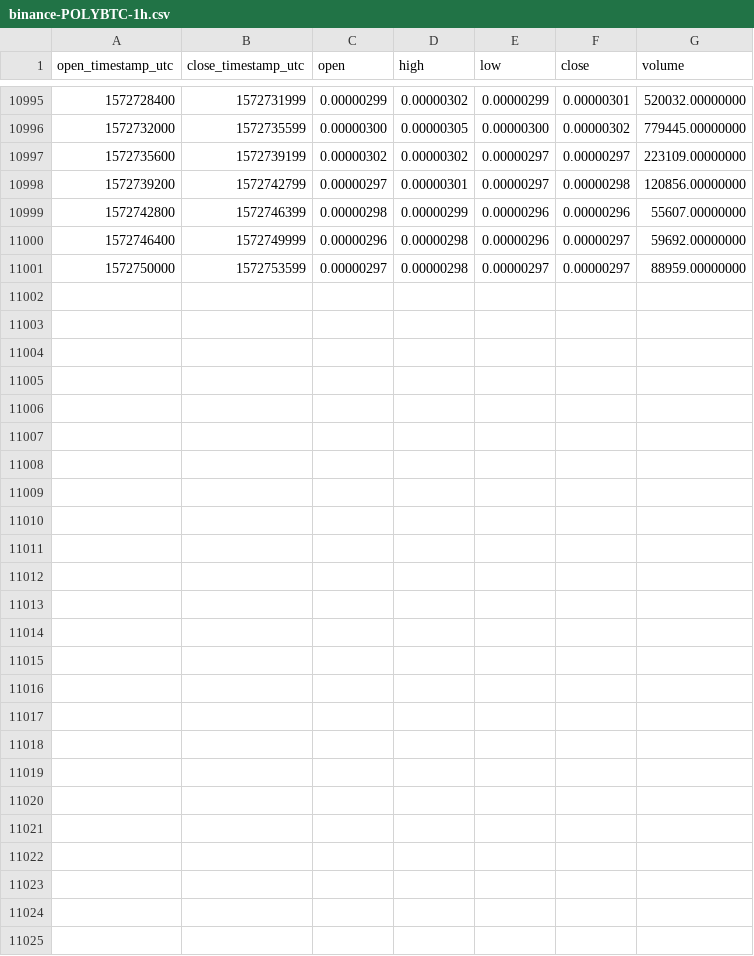
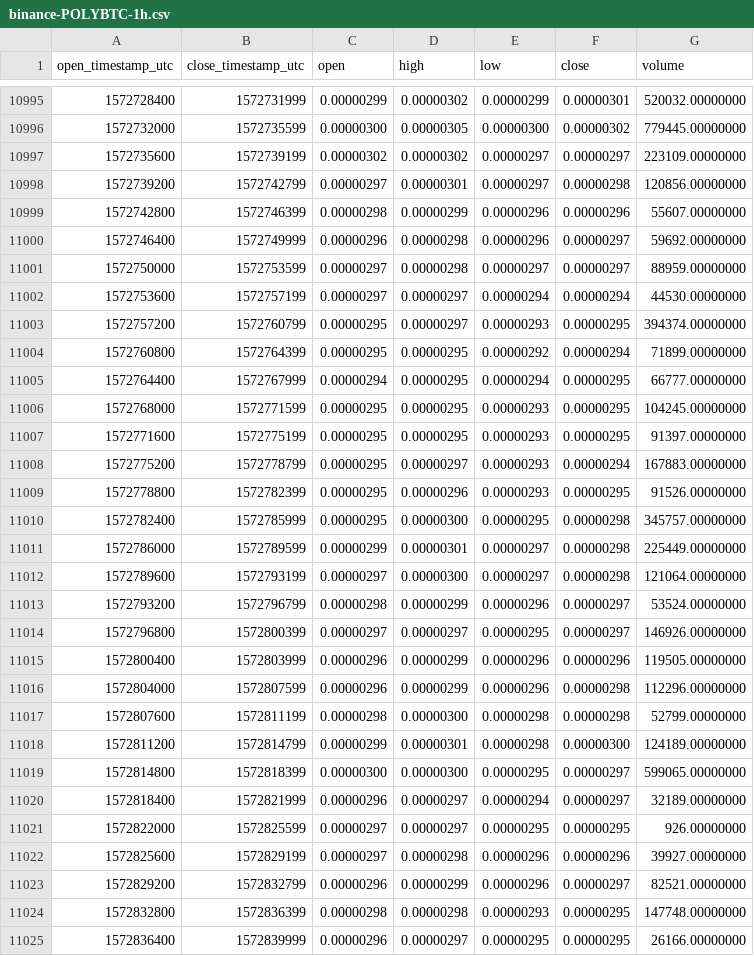
Before and after one commit to cryptobigbro/binance-POLYBTC, a CSV file: binance-POLYBTC-1h.csv, drawn as a sheet; only a part is shown, gaps mark what is left out.

Commit message:
Update OHLCV data.

```diff
--- a/binance-POLYBTC-1h.csv
+++ b/binance-POLYBTC-1h.csv
@@ -11001 +11001,25 @@ open_timestamp_utc,close_timestamp_utc,open,high,low,close,volume
 1572750000,1572753599,0.00000297,0.00000298,0.00000297,0.00000297,88959.00000000
+1572753600,1572757199,0.00000297,0.00000297,0.00000294,0.00000294,44530.00000000
+1572757200,1572760799,0.00000295,0.00000297,0.00000293,0.00000295,394374.00000000
+1572760800,1572764399,0.00000295,0.00000295,0.00000292,0.00000294,71899.00000000
+1572764400,1572767999,0.00000294,0.00000295,0.00000294,0.00000295,66777.00000000
+1572768000,1572771599,0.00000295,0.00000295,0.00000293,0.00000295,104245.00000000
+1572771600,1572775199,0.00000295,0.00000295,0.00000293,0.00000295,91397.00000000
+1572775200,1572778799,0.00000295,0.00000297,0.00000293,0.00000294,167883.00000000
+1572778800,1572782399,0.00000295,0.00000296,0.00000293,0.00000295,91526.00000000
+1572782400,1572785999,0.00000295,0.00000300,0.00000295,0.00000298,345757.00000000
+1572786000,1572789599,0.00000299,0.00000301,0.00000297,0.00000298,225449.00000000
+1572789600,1572793199,0.00000297,0.00000300,0.00000297,0.00000298,121064.00000000
+1572793200,1572796799,0.00000298,0.00000299,0.00000296,0.00000297,53524.00000000
+1572796800,1572800399,0.00000297,0.00000297,0.00000295,0.00000297,146926.00000000
+1572800400,1572803999,0.00000296,0.00000299,0.00000296,0.00000296,119505.00000000
+1572804000,1572807599,0.00000296,0.00000299,0.00000296,0.00000298,112296.00000000
+1572807600,1572811199,0.00000298,0.00000300,0.00000298,0.00000298,52799.00000000
+1572811200,1572814799,0.00000299,0.00000301,0.00000298,0.00000300,124189.00000000
+1572814800,1572818399,0.00000300,0.00000300,0.00000295,0.00000297,599065.00000000
+1572818400,1572821999,0.00000296,0.00000297,0.00000294,0.00000297,32189.00000000
+1572822000,1572825599,0.00000297,0.00000297,0.00000295,0.00000295,926.00000000
+1572825600,1572829199,0.00000297,0.00000298,0.00000296,0.00000296,39927.00000000
+1572829200,1572832799,0.00000296,0.00000299,0.00000296,0.00000297,82521.00000000
+1572832800,1572836399,0.00000298,0.00000298,0.00000293,0.00000295,147748.00000000
+1572836400,1572839999,0.00000296,0.00000297,0.00000295,0.00000295,26166.00000000
```
Also changed, not shown: binance-POLYBTC-1d.csv.
